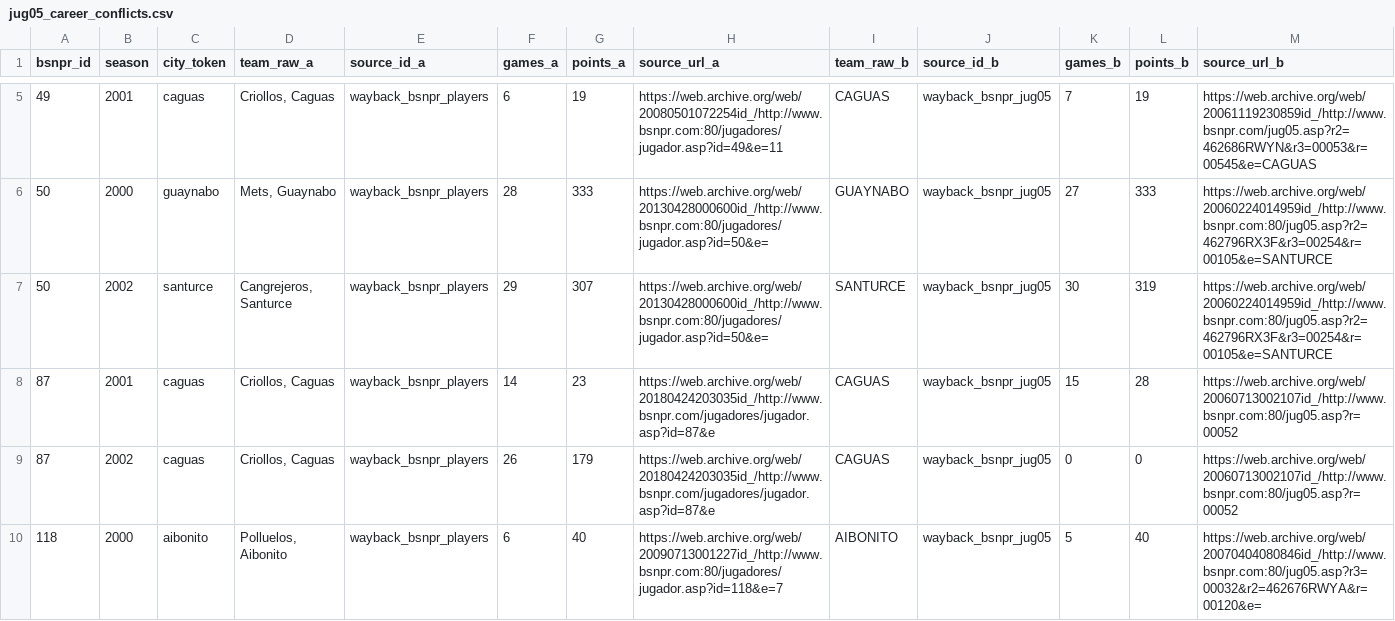
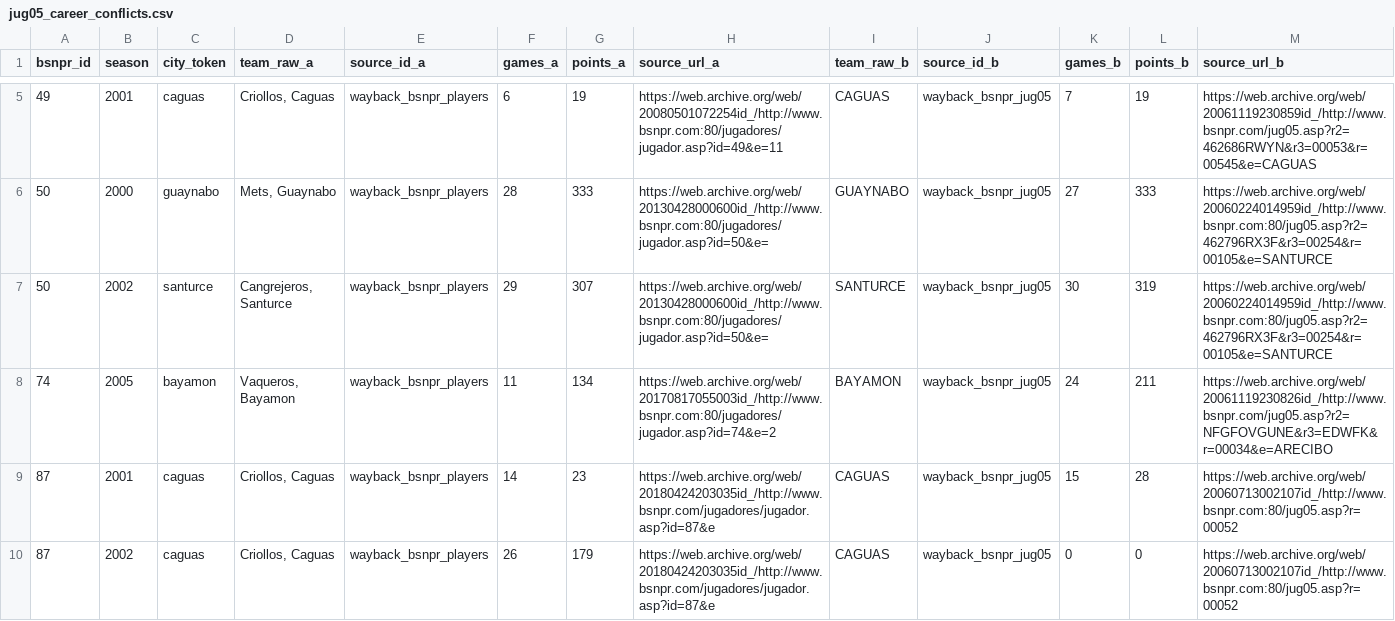
Before and after one commit to benniz888/bsn-archivo, a CSV file: data/interim/jug05_career_conflicts.csv, drawn as a sheet; only a part is shown, gaps mark what is left out; the shorter side is filled out with more unchanged rows; rows hold the shown columns only; the diff names each change by its address in the sheet, - before the commit and + after, or states it on an @@ line.

```diff
--- a/data/interim/jug05_career_conflicts.csv
+++ b/data/interim/jug05_career_conflicts.csv
+row 8: 74 | 2005 | bayamon | Vaqueros, Bayamon | wayback_bsnpr_players | 11 | 134 | https://web.archive.org/web/20170817055003id_/http://www.bsnpr.com:80/jugadores/jugador.asp?id=74&e=2 | BAYAMON | wayback_bsnpr_jug05 | 24 | 211 | https://web.archive.org/web/20061119230826id_/http://www.bsnpr.com/jug05.asp?r2=NFGFOVGUNE&r3=EDWFK&r=00034&e=ARECIBO
```
Also changed, not shown: data/clean/player_bios.csv, data/clean/player_roster_latinbasket.csv, 31 other files.
